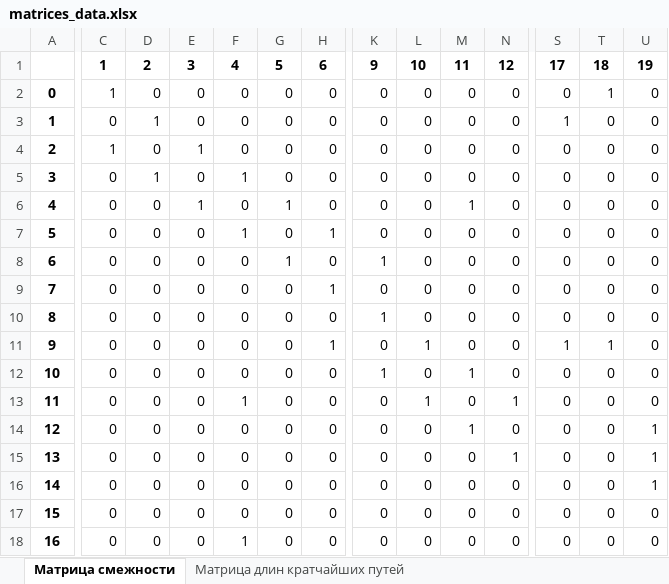
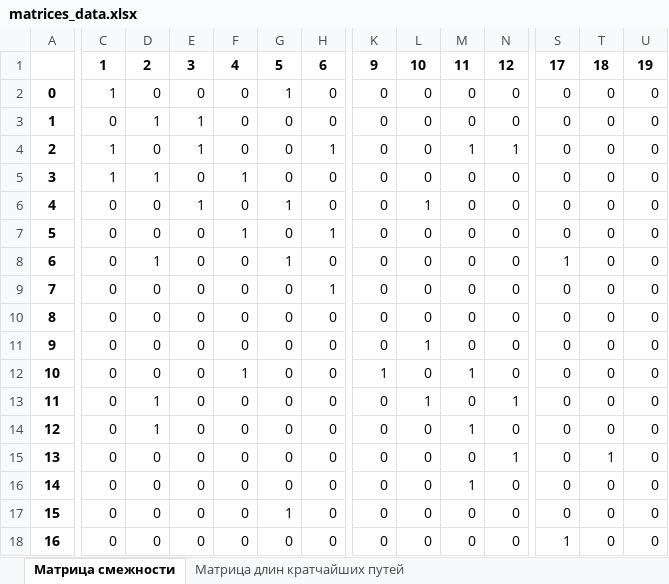
Before and after one commit to Trainbird102/Seti, an Excel workbook: matrices_data.xlsx, sheet Матрица смежности, drawn as a sheet; only a part is shown, gaps mark what is left out; values as stored, in another font and other column widths than the file's, no borders; the diff covers the shown part only; the diff names each change by its address in the sheet, - before the commit and + after, or states it on an @@ line.

```diff
--- a/matrices_data.xlsx (sheet Матрица смежности)
+++ b/matrices_data.xlsx (sheet Матрица смежности)
-G2: 0
+G2: 1
-T2: 1
+T2: 0
-E3: 0
+E3: 1
-S3: 1
+S3: 0
-H4: 0
+H4: 1
-M4: 0
+M4: 1
-N4: 0
+N4: 1
-C5: 0
+C5: 1
-L6: 0
+L6: 1
-M6: 1
+M6: 0
-D8: 0
+D8: 1
-K8: 1
+K8: 0
-S8: 0
+S8: 1
-K10: 1
+K10: 0
-H11: 1
+H11: 0
-S11: 1
+S11: 0
-T11: 1
+T11: 0
-F12: 0
+F12: 1
-D13:D14: 0
+D13:D14: 1
-F13: 1
+F13: 0
-U14:U16: 1
+U14:U16: 0
-T15: 0
+T15: 1
-M16: 0
+M16: 1
-G17: 0
+G17: 1
-F18: 1
+F18: 0
-S18: 0
+S18: 1
```
Also changed, not shown: 17 edited cells elsewhere in this sheet, sheet Матрица горячего резервирования (физическая), sheet Матрица холодного резервирования (логическая), sheet Матрица длин кратчайших путей, 1 other file.
